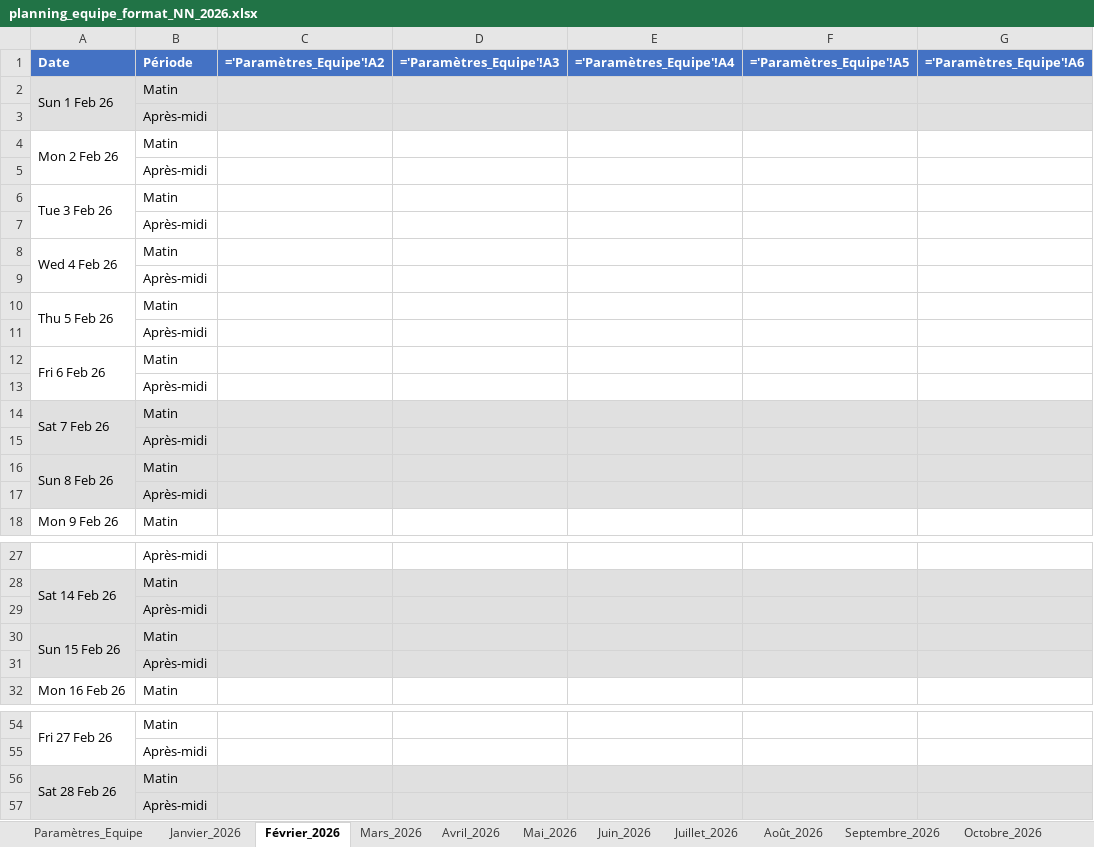
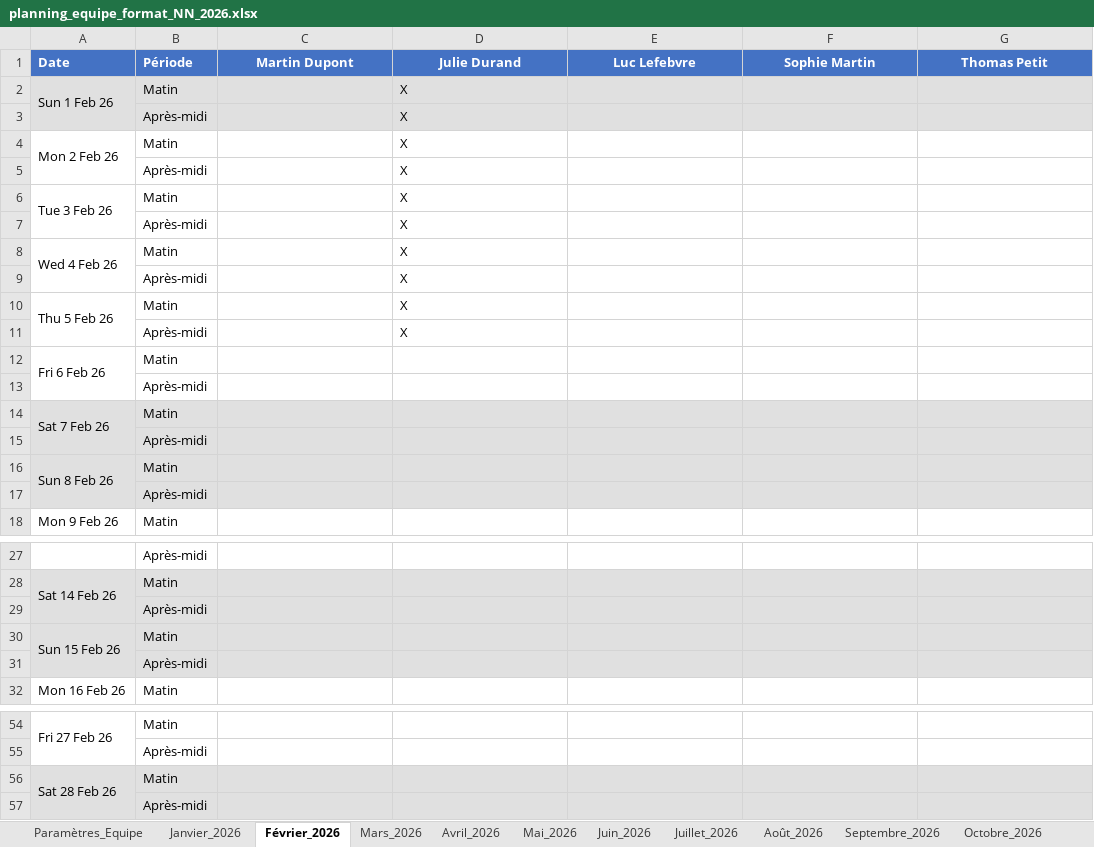
Before and after one commit to nviault-dgfip/gestion-equipe, an Excel workbook: planning_equipe_format_NN_2026.xlsx, sheet Février_2026, drawn as a sheet; only a part is shown, gaps mark what is left out; values as stored, in another font and other column widths than the file's, no borders; formulas without a stored value are shown as written; the diff covers the shown part only; the diff names each change by its address in the sheet, - before the commit and + after, or states it on an @@ line.

```diff
--- a/planning_equipe_format_NN_2026.xlsx (sheet Février_2026)
+++ b/planning_equipe_format_NN_2026.xlsx (sheet Février_2026)
-C1: ='Paramètres_Equipe'!A2
+C1: Martin Dupont
-D1: ='Paramètres_Equipe'!A3
+D1: Julie Durand
-E1: ='Paramètres_Equipe'!A4
+E1: Luc Lefebvre
-F1: ='Paramètres_Equipe'!A5
+F1: Sophie Martin
-G1: ='Paramètres_Equipe'!A6
+G1: Thomas Petit
-D2:D11 (Julie Durand): (empty)
+D2:D11 (Julie Durand): X
-A3 fill: #E0E0E0
+A3 fill: none
-A15 fill: #E0E0E0
+A15 fill: none
-A17 fill: #E0E0E0
+A17 fill: none
-A29 fill: #E0E0E0
+A29 fill: none
-A31 fill: #E0E0E0
+A31 fill: none
-A57 fill: #E0E0E0
+A57 fill: none
```
Also changed, not shown: cell formats elsewhere in this sheet, sheet Janvier_2026, sheet Mai_2026, sheet Août_2026, sheet Novembre_2026, sheet Octobre_2026, sheet Mars_2026, 5 more sheets, 4 other files.
